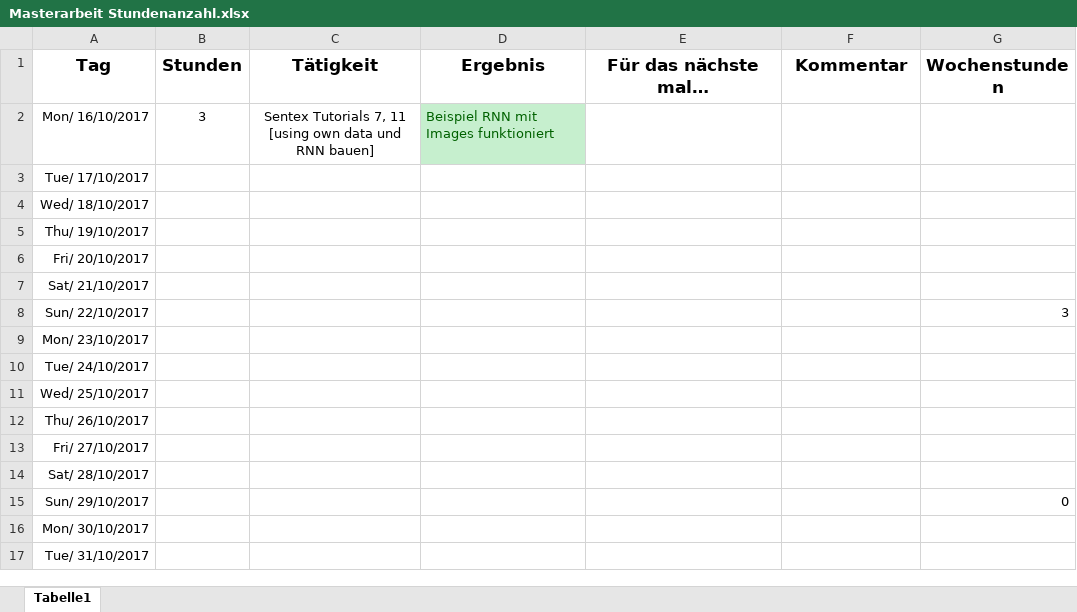
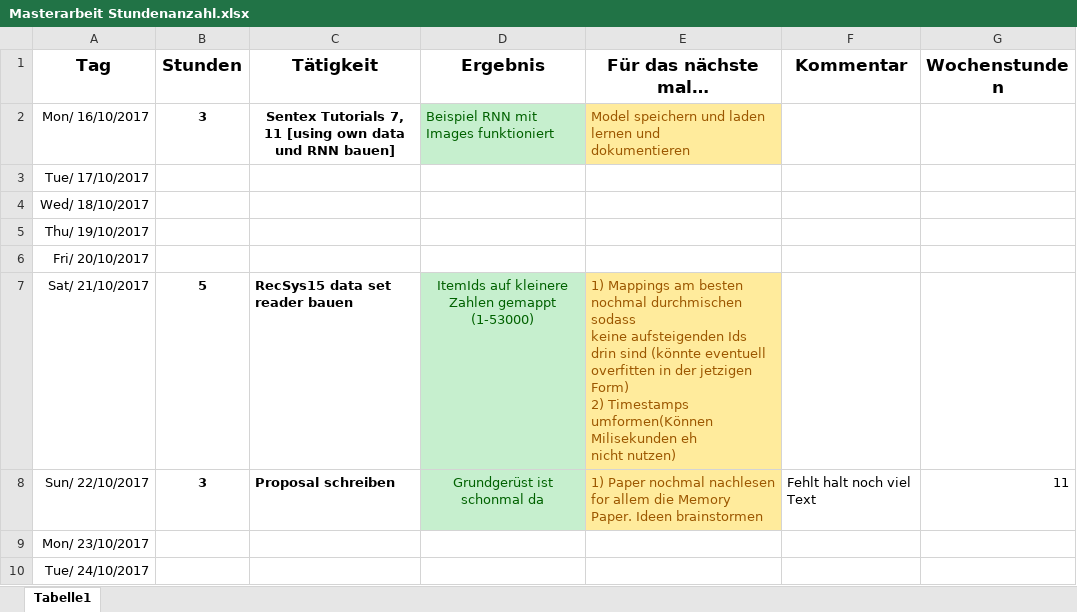
Before and after one commit to alexw92/master-thesis-semantic-segmentation, an Excel workbook: Masterarbeit Stundenanzahl.xlsx, sheet Tabelle1, drawn as a sheet; only a part is shown; the shorter side is filled out with more unchanged rows; values as stored, in another font and other column widths than the file's, no borders; ↵ is a line break in a cell; the diff names each change by its address in the sheet, - before the commit and + after, or states it on an @@ line.

Commit message:
update

```diff
--- a/Masterarbeit Stundenanzahl.xlsx (sheet Tabelle1)
+++ b/Masterarbeit Stundenanzahl.xlsx (sheet Tabelle1)
-B2:C2 bold: off
+B2:C2 bold: on
-E2 (Für das nächste mal…): (empty)
+E2 (Für das nächste mal…): Model speichern und laden lernen und ↵ dokumentieren
-E2 fill: none
+E2 fill: #FFEB9C
-B7 (Stunden): (empty)
+B7 (Stunden): 5
-C7 (Tätigkeit): (empty)
+C7 (Tätigkeit): RecSys15 data set reader bauen
-D7 (Ergebnis): (empty)
+D7 (Ergebnis): ItemIds auf kleinere Zahlen gemappt (1-53000)
-D7:D8 fill: none
+D7:D8 fill: #C6EFCE
-E7 (Für das nächste mal…): (empty)
+E7 (Für das nächste mal…): 1) Mappings am besten nochmal durchmischen sodass ↵ keine aufsteigenden Ids drin sind (könnte eventuell overfitten in der jetzigen Form) ↵ 2) Timestamps umformen(Können Milisekunden eh ↵ nicht nutzen)
-E7:E8 fill: none
+E7:E8 fill: #FFEB9C
-B8 (Stunden): (empty)
+B8 (Stunden): 3
-C8 (Tätigkeit): (empty)
+C8 (Tätigkeit): Proposal schreiben
-D8 (Ergebnis): (empty)
+D8 (Ergebnis): Grundgerüst ist schonmal da
-E8 (Für das nächste mal…): (empty)
+E8 (Für das nächste mal…): 1) Paper nochmal nachlesen for allem die Memory ↵ Paper. Ideen brainstormen
-F8 (Kommentar): (empty)
+F8 (Kommentar): Fehlt halt noch viel Text
-G8 (Wochenstunden): 3
+G8 (Wochenstunden): 11
```
